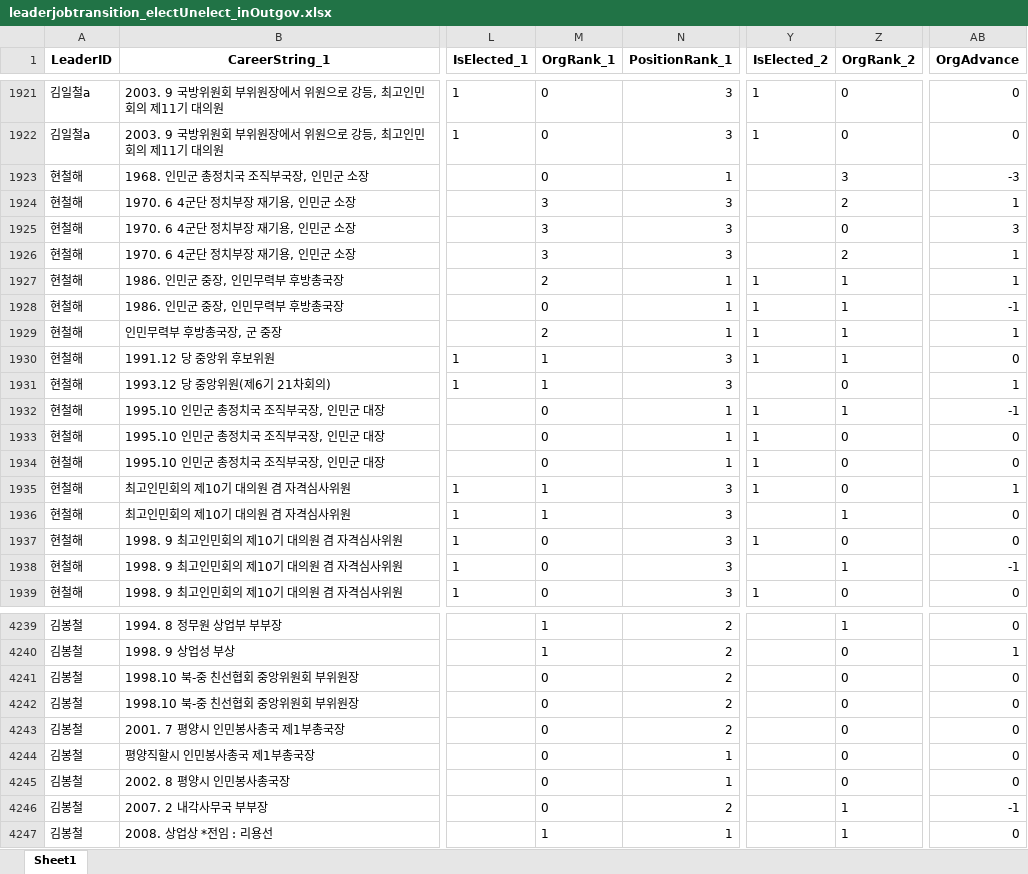
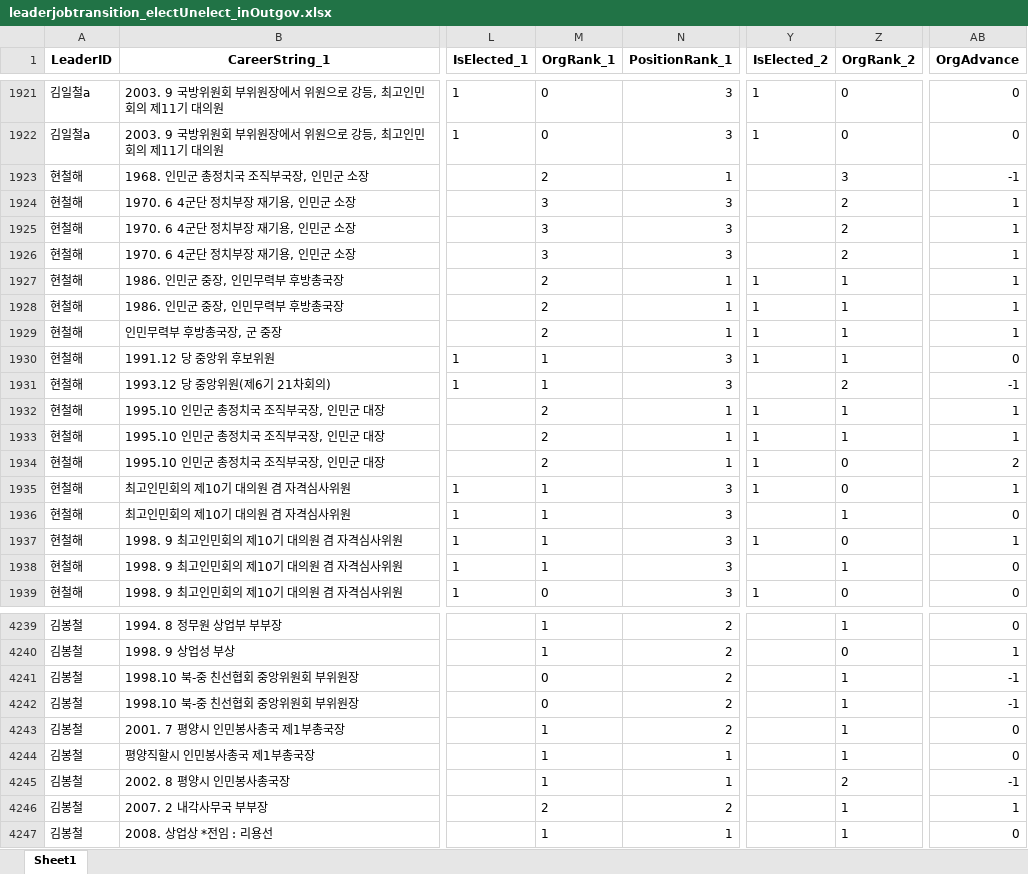
Before and after one commit to seouljake/nkelites, an Excel workbook: data/combined data/combined data - 3 queries/leaderjobtransition_electUnelect_inOutgov.xlsx, sheet Sheet1, drawn as a sheet; only a part is shown, gaps mark what is left out; values as stored, in another font and other column widths than the file's, no borders; the diff covers the shown part only; the diff names each change by its address in the sheet, - before the commit and + after, or states it on an @@ line.

```diff
--- a/data/combined data/combined data - 3 queries/leaderjobtransition_electUnelect_inOutgov.xlsx (sheet Sheet1)
+++ b/data/combined data/combined data - 3 queries/leaderjobtransition_electUnelect_inOutgov.xlsx (sheet Sheet1)
-M1923 (OrgRank_1): 0
+M1923 (OrgRank_1): 2
-AB1923 (OrgAdvance): -3
+AB1923 (OrgAdvance): -1
-Z1925 (OrgRank_2): 0
+Z1925 (OrgRank_2): 2
-AB1925 (OrgAdvance): 3
+AB1925 (OrgAdvance): 1
-M1928 (OrgRank_1): 0
+M1928 (OrgRank_1): 2
-AB1928 (OrgAdvance): -1
+AB1928 (OrgAdvance): 1
-Z1931 (OrgRank_2): 0
+Z1931 (OrgRank_2): 2
-AB1931 (OrgAdvance): 1
+AB1931 (OrgAdvance): -1
-M1932:M1934 (OrgRank_1): 0
+M1932:M1934 (OrgRank_1): 2
-AB1932 (OrgAdvance): -1
+AB1932 (OrgAdvance): 1
-Z1933 (OrgRank_2): 0
+Z1933 (OrgRank_2): 1
-AB1933 (OrgAdvance): 0
+AB1933 (OrgAdvance): 1
-AB1934 (OrgAdvance): 0
+AB1934 (OrgAdvance): 2
-M1937:M1938 (OrgRank_1): 0
+M1937:M1938 (OrgRank_1): 1
-AB1937 (OrgAdvance): 0
+AB1937 (OrgAdvance): 1
-AB1938 (OrgAdvance): -1
+AB1938 (OrgAdvance): 0
-Z4241:Z4244 (OrgRank_2): 0
+Z4241:Z4244 (OrgRank_2): 1
-AB4241:AB4242 (OrgAdvance): 0
+AB4241:AB4242 (OrgAdvance): -1
-M4243:M4245 (OrgRank_1): 0
+M4243:M4245 (OrgRank_1): 1
-Z4245 (OrgRank_2): 0
+Z4245 (OrgRank_2): 2
-AB4245 (OrgAdvance): 0
+AB4245 (OrgAdvance): -1
-M4246 (OrgRank_1): 0
+M4246 (OrgRank_1): 2
-AB4246 (OrgAdvance): -1
+AB4246 (OrgAdvance): 1
```
Also changed, not shown: 745 edited cells elsewhere in this sheet, data/combined data/combined data - 1 cleaning/cleaning step 2 - career/2.7 orgtree position & rank/3.0 orgtree_1_Jacob.xlsx, data/combined data/combined data - 2 tables/orgtree.xlsx, 35 other files.
